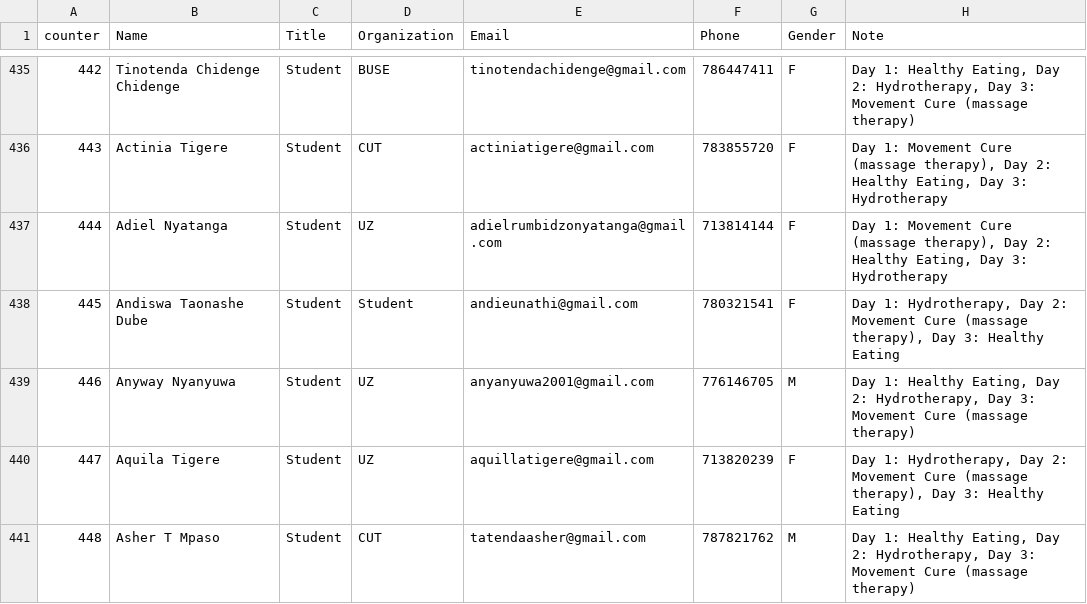
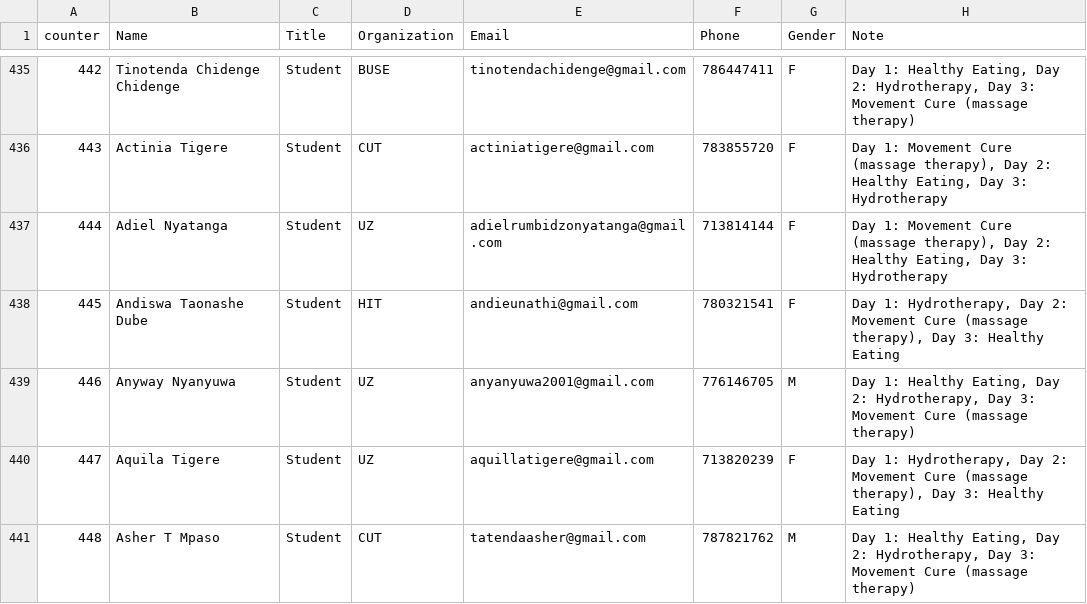
Before and after one commit to keptac/pcm-be, a CSV file: app-middlewares/attendees_db.csv, drawn as a sheet; only a part is shown, gaps mark what is left out; the diff covers the shown part only.

```diff
--- a/app-middlewares/attendees_db.csv
+++ b/app-middlewares/attendees_db.csv
@@ -437,3 +437,3 @@
 444,Adiel Nyatanga,Student,UZ,adielrumbidzonyatanga@gmail.com,713814144,F,"Day 1: Movement Cure (massage therapy), Day 2: Healthy Eating, Day 3: Hydrotherapy",,
-445,Andiswa Taonashe Dube,Student,Student,andieunathi@gmail.com,780321541,F,"Day 1: Hydrotherapy, Day 2: Movement Cure (massage therapy), Day 3: Healthy Eating",,
+445,Andiswa Taonashe Dube,Student,HIT,andieunathi@gmail.com,780321541,F,"Day 1: Hydrotherapy, Day 2: Movement Cure (massage therapy), Day 3: Healthy Eating",,
 446,Anyway Nyanyuwa,Student,UZ,anyanyuwa2001@gmail.com,776146705,M,"Day 1: Healthy Eating, Day 2: Hydrotherapy, Day 3: Movement Cure (massage therapy)",,
```
Also changed, not shown: 16 added rows, 1 removed row and 1 edited cell elsewhere in this file.
